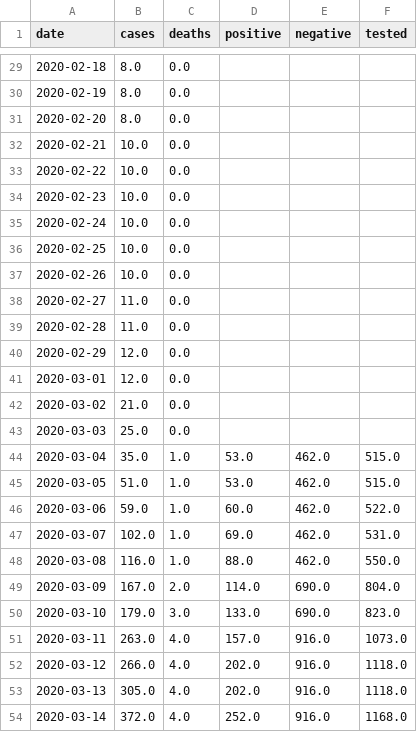
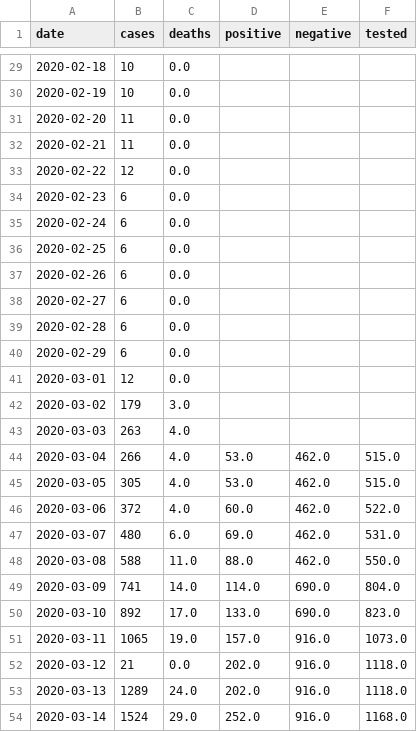
Before and after one commit to klintkanopka/COVID-19, a CSV file: data/california_agg.csv, drawn as a sheet; only a part is shown, gaps mark what is left out; the diff covers the shown part only.

```diff
--- a/data/california_agg.csv
+++ b/data/california_agg.csv
@@ -29,26 +29,26 @@ date,cases,deaths,positive,negative,tested
-2020-02-18,8.0,0.0,,,
-2020-02-19,8.0,0.0,,,
-2020-02-20,8.0,0.0,,,
-2020-02-21,10.0,0.0,,,
-2020-02-22,10.0,0.0,,,
-2020-02-23,10.0,0.0,,,
-2020-02-24,10.0,0.0,,,
-2020-02-25,10.0,0.0,,,
-2020-02-26,10.0,0.0,,,
-2020-02-27,11.0,0.0,,,
-2020-02-28,11.0,0.0,,,
-2020-02-29,12.0,0.0,,,
-2020-03-01,12.0,0.0,,,
-2020-03-02,21.0,0.0,,,
-2020-03-03,25.0,0.0,,,
-2020-03-04,35.0,1.0,53.0,462.0,515.0
-2020-03-05,51.0,1.0,53.0,462.0,515.0
-2020-03-06,59.0,1.0,60.0,462.0,522.0
-2020-03-07,102.0,1.0,69.0,462.0,531.0
-2020-03-08,116.0,1.0,88.0,462.0,550.0
-2020-03-09,167.0,2.0,114.0,690.0,804.0
-2020-03-10,179.0,3.0,133.0,690.0,823.0
-2020-03-11,263.0,4.0,157.0,916.0,1073.0
-2020-03-12,266.0,4.0,202.0,916.0,1118.0
-2020-03-13,305.0,4.0,202.0,916.0,1118.0
-2020-03-14,372.0,4.0,252.0,916.0,1168.0
+2020-02-18,10,0.0,,,
+2020-02-19,10,0.0,,,
+2020-02-20,11,0.0,,,
+2020-02-21,11,0.0,,,
+2020-02-22,12,0.0,,,
+2020-02-23,6,0.0,,,
+2020-02-24,6,0.0,,,
+2020-02-25,6,0.0,,,
+2020-02-26,6,0.0,,,
+2020-02-27,6,0.0,,,
+2020-02-28,6,0.0,,,
+2020-02-29,6,0.0,,,
+2020-03-01,12,0.0,,,
+2020-03-02,179,3.0,,,
+2020-03-03,263,4.0,,,
+2020-03-04,266,4.0,53.0,462.0,515.0
+2020-03-05,305,4.0,53.0,462.0,515.0
+2020-03-06,372,4.0,60.0,462.0,522.0
+2020-03-07,480,6.0,69.0,462.0,531.0
+2020-03-08,588,11.0,88.0,462.0,550.0
+2020-03-09,741,14.0,114.0,690.0,804.0
+2020-03-10,892,17.0,133.0,690.0,823.0
+2020-03-11,1065,19.0,157.0,916.0,1073.0
+2020-03-12,21,0.0,202.0,916.0,1118.0
+2020-03-13,1289,24.0,202.0,916.0,1118.0
+2020-03-14,1524,29.0,252.0,916.0,1168.0
```
Also changed, not shown: 90 edited cells elsewhere in this file, data/bay_area_agg.csv, data/santa_clara_agg.csv.
